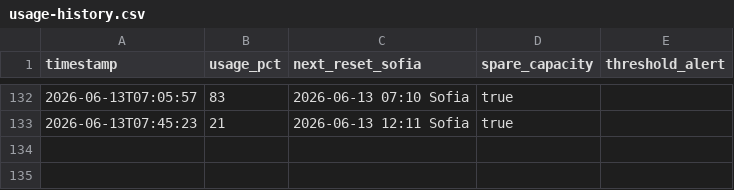
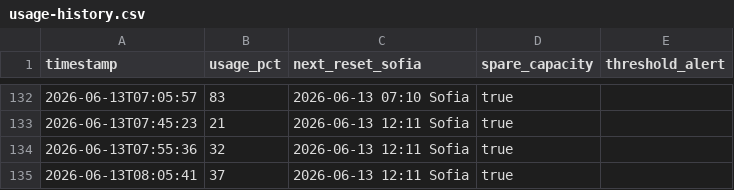
Before and after one commit to bot-io/programming, a CSV file: docs/Hermes/status/usage-history.csv, drawn as a sheet; only a part is shown, gaps mark what is left out.

```diff
--- a/docs/Hermes/status/usage-history.csv
+++ b/docs/Hermes/status/usage-history.csv
@@ -133 +133,3 @@ timestamp,usage_pct,next_reset_sofia,spare_capacity,threshold_alert
 2026-06-13T07:45:23,21,2026-06-13 12:11 Sofia,true,
+2026-06-13T07:55:36,32,2026-06-13 12:11 Sofia,true,
+2026-06-13T08:05:41,37,2026-06-13 12:11 Sofia,true,
```
Also changed, not shown: 3 other files.
